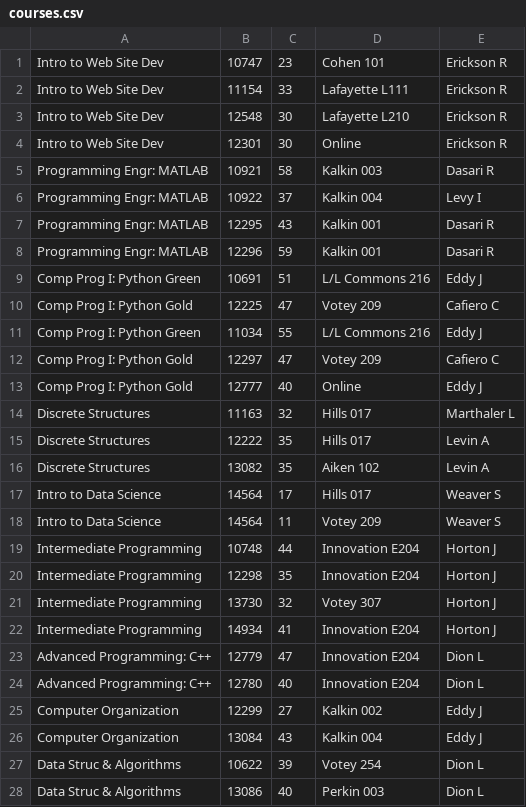
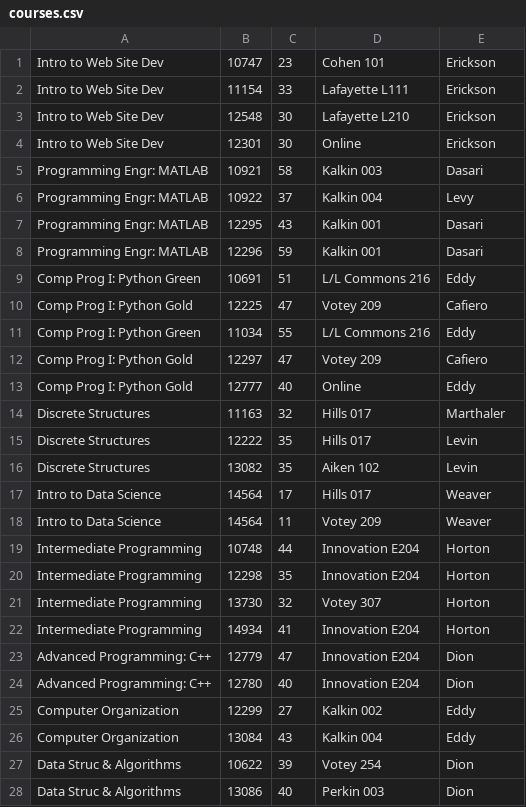
Before and after one commit to marcus-elia/cs205-warmup-m-b-z-e, a CSV file: courses.csv, drawn as a sheet; only a part is shown; the diff covers the shown part only.

Commit message:
Update courses.csv

```diff
--- a/courses.csv
+++ b/courses.csv
@@ -1,28 +1,28 @@
-Intro to Web Site Dev,10747,23,Cohen 101,Erickson R
-Intro to Web Site Dev,11154,33,Lafayette L111,Erickson R
-Intro to Web Site Dev,12548,30,Lafayette L210,Erickson R
-Intro to Web Site Dev,12301,30,Online,Erickson R
-Programming Engr: MATLAB,10921,58,Kalkin 003,Dasari R
-Programming Engr: MATLAB,10922,37,Kalkin 004,Levy I
-Programming Engr: MATLAB,12295,43,Kalkin 001,Dasari R
-Programming Engr: MATLAB,12296,59,Kalkin 001,Dasari R
-Comp Prog I: Python Green,10691,51,L/L Commons 216,Eddy J
-Comp Prog I: Python Gold,12225,47,Votey 209,Cafiero C
-Comp Prog I: Python Green,11034,55,L/L Commons 216,Eddy J
-Comp Prog I: Python Gold,12297,47,Votey 209,Cafiero C
-Comp Prog I: Python Gold,12777,40,Online,Eddy J
-Discrete Structures,11163,32,Hills 017,Marthaler L
-Discrete Structures,12222,35,Hills 017,Levin A
-Discrete Structures,13082,35,Aiken 102,Levin A
-Intro to Data Science,14564,17,Hills 017,Weaver S
-Intro to Data Science,14564,11,Votey 209,Weaver S
-Intermediate Programming,10748,44,Innovation E204,Horton J
-Intermediate Programming,12298,35,Innovation E204,Horton J
-Intermediate Programming,13730,32,Votey 307,Horton J
-Intermediate Programming,14934,41,Innovation E204,Horton J
-Advanced Programming: C++,12779,47,Innovation E204,Dion L
-Advanced Programming: C++,12780,40,Innovation E204,Dion L
-Computer Organization,12299,27,Kalkin 002,Eddy J
-Computer Organization,13084,43,Kalkin 004,Eddy J
-Data Struc & Algorithms,10622,39,Votey 254,Dion L
-Data Struc & Algorithms,13086,40,Perkin 003,Dion L
+Intro to Web Site Dev,10747,23,Cohen 101,Erickson
+Intro to Web Site Dev,11154,33,Lafayette L111,Erickson
+Intro to Web Site Dev,12548,30,Lafayette L210,Erickson
+Intro to Web Site Dev,12301,30,Online,Erickson
+Programming Engr: MATLAB,10921,58,Kalkin 003,Dasari
+Programming Engr: MATLAB,10922,37,Kalkin 004,Levy
+Programming Engr: MATLAB,12295,43,Kalkin 001,Dasari
+Programming Engr: MATLAB,12296,59,Kalkin 001,Dasari
+Comp Prog I: Python Green,10691,51,L/L Commons 216,Eddy
+Comp Prog I: Python Gold,12225,47,Votey 209,Cafiero
+Comp Prog I: Python Green,11034,55,L/L Commons 216,Eddy
+Comp Prog I: Python Gold,12297,47,Votey 209,Cafiero
+Comp Prog I: Python Gold,12777,40,Online,Eddy
+Discrete Structures,11163,32,Hills 017,Marthaler
+Discrete Structures,12222,35,Hills 017,Levin
+Discrete Structures,13082,35,Aiken 102,Levin
+Intro to Data Science,14564,17,Hills 017,Weaver
+Intro to Data Science,14564,11,Votey 209,Weaver
+Intermediate Programming,10748,44,Innovation E204,Horton
+Intermediate Programming,12298,35,Innovation E204,Horton
+Intermediate Programming,13730,32,Votey 307,Horton
+Intermediate Programming,14934,41,Innovation E204,Horton
+Advanced Programming: C++,12779,47,Innovation E204,Dion
+Advanced Programming: C++,12780,40,Innovation E204,Dion
+Computer Organization,12299,27,Kalkin 002,Eddy
+Computer Organization,13084,43,Kalkin 004,Eddy
+Data Struc & Algorithms,10622,39,Votey 254,Dion
+Data Struc & Algorithms,13086,40,Perkin 003,Dion
```
Also changed, not shown: 2 edited cells elsewhere in this file.
